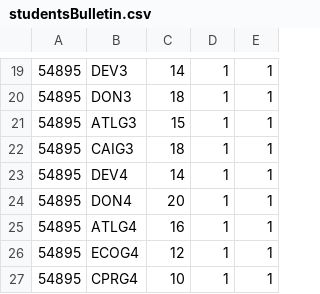
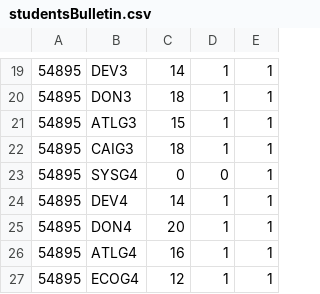
Before and after one commit to alahyaoui/esi-website, a CSV file: resources/data/studentsBulletin.csv, drawn as a sheet; only a part is shown, gaps mark what is left out; the shorter side is filled out with more unchanged rows.

Commit message:
Add missing course.

```diff
--- a/resources/data/studentsBulletin.csv
+++ b/resources/data/studentsBulletin.csv
@@ -22,2 +22,3 @@
 54895,CAIG3,18,1,1
+54895,SYSG4,0,0,1
 54895,DEV4,14,1,1
```
